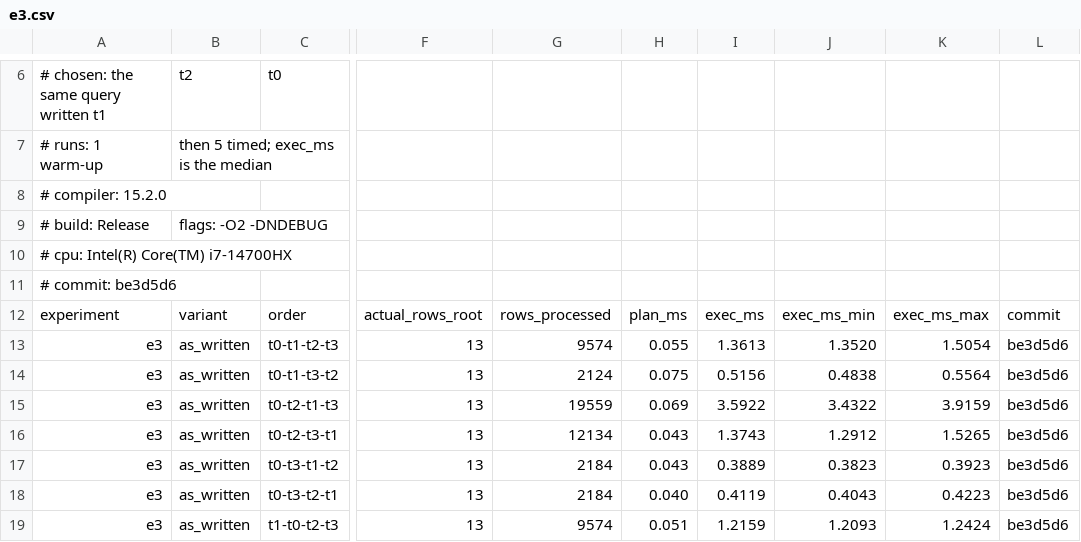
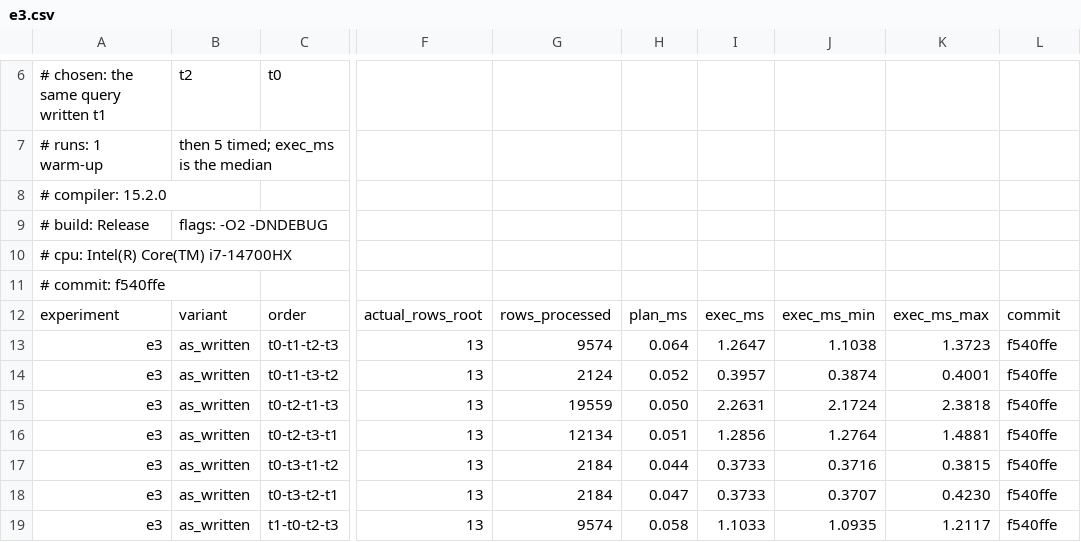
Before and after one commit to thesarfo/cardinal, a CSV file: bench/results/e3.csv, drawn as a sheet; only a part is shown, gaps mark what is left out; the diff covers the shown part only; the diff names each change by its address in the sheet, - before the commit and + after, or states it on an @@ line.

```diff
--- a/bench/results/e3.csv
+++ b/bench/results/e3.csv
-A11: # commit: be3d5d6
+A11: # commit: f540ffe
-H13: 0.055
+H13: 0.064
-I13: 1.3613
+I13: 1.2647
-J13: 1.3520
+J13: 1.1038
-K13: 1.5054
+K13: 1.3723
-L13:L19: be3d5d6
+L13:L19: f540ffe
-H14: 0.075
+H14: 0.052
-I14: 0.5156
+I14: 0.3957
-J14: 0.4838
+J14: 0.3874
-K14: 0.5564
+K14: 0.4001
-H15: 0.069
+H15: 0.050
-I15: 3.5922
+I15: 2.2631
-J15: 3.4322
+J15: 2.1724
-K15: 3.9159
+K15: 2.3818
-H16: 0.043
+H16: 0.051
-I16: 1.3743
+I16: 1.2856
-J16: 1.2912
+J16: 1.2764
-K16: 1.5265
+K16: 1.4881
-H17: 0.043
+H17: 0.044
-I17: 0.3889
+I17: 0.3733
-J17: 0.3823
+J17: 0.3716
-K17: 0.3923
+K17: 0.3815
-H18: 0.040
+H18: 0.047
-I18: 0.4119
+I18: 0.3733
-J18: 0.4043
+J18: 0.3707
-K18: 0.4223
+K18: 0.4230
-H19: 0.051
+H19: 0.058
-I19: 1.2159
+I19: 1.1033
-J19: 1.2093
+J19: 1.0935
-K19: 1.2424
+K19: 1.2117
```
Also changed, not shown: 90 edited cells elsewhere in this file, bench/results/calibration.csv, bench/results/e1.csv, 6 other files.
